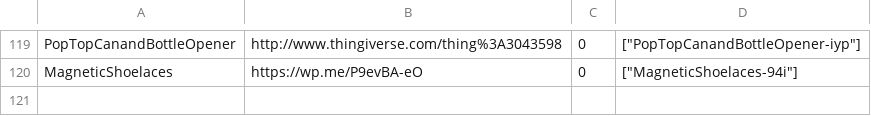
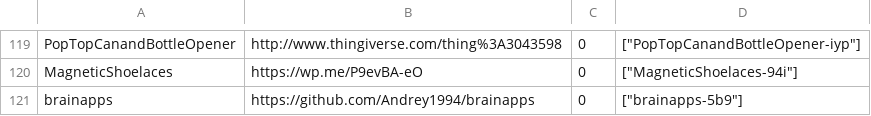
Before and after one commit to openassistive/OpenATFrontEnd, a CSV file: items_index.csv, drawn as a sheet; only a part is shown, gaps mark what is left out; the diff names each change by its address in the sheet, - before the commit and + after, or states it on an @@ line.

Commit message:
Add un-moderated item brainapps-5b9

```diff
--- a/items_index.csv
+++ b/items_index.csv
+row 121: brainapps | https://github.com/Andrey1994/brainapps | 0 | ["brainapps-5b9"]
```
Also changed, not shown: 3 other files.
